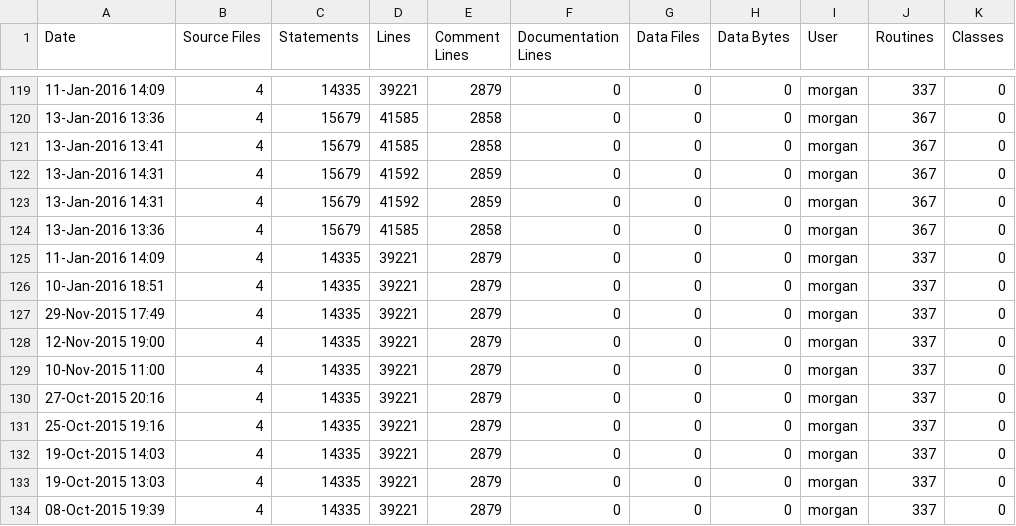
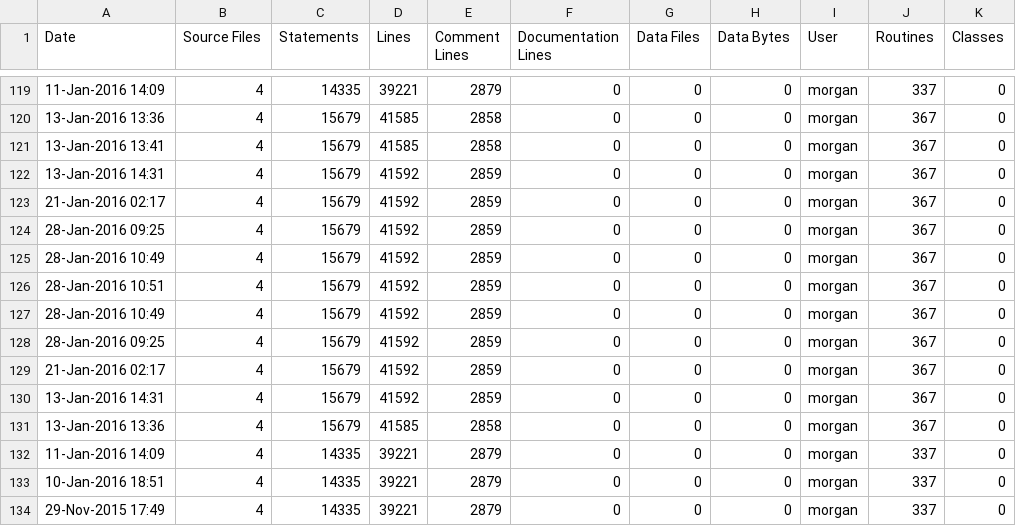
Before and after one commit to RomkoSI/G3D, a CSV file: G3D10/glew.lib/ice-stats.csv, drawn as a sheet; only a part is shown, gaps mark what is left out; the shorter side is filled out with more unchanged rows.

```diff
--- a/G3D10/glew.lib/ice-stats.csv
+++ b/G3D10/glew.lib/ice-stats.csv
@@ -122,2 +122,9 @@ Date,Source Files,Statements,Lines,Comment Lines,Documentation Lines,Data Files,
 13-Jan-2016 14:31,4,15679,41592,2859,0,0,0,morgan,367,0
+21-Jan-2016 02:17,4,15679,41592,2859,0,0,0,morgan,367,0
+28-Jan-2016 09:25,4,15679,41592,2859,0,0,0,morgan,367,0
+28-Jan-2016 10:49,4,15679,41592,2859,0,0,0,morgan,367,0
+28-Jan-2016 10:51,4,15679,41592,2859,0,0,0,morgan,367,0
+28-Jan-2016 10:49,4,15679,41592,2859,0,0,0,morgan,367,0
+28-Jan-2016 09:25,4,15679,41592,2859,0,0,0,morgan,367,0
+21-Jan-2016 02:17,4,15679,41592,2859,0,0,0,morgan,367,0
 13-Jan-2016 14:31,4,15679,41592,2859,0,0,0,morgan,367,0
```
Also changed, not shown: G3D10/civetweb.lib/ice-stats.csv, G3D10/enet.lib/ice-stats.csv, 11 other files.
